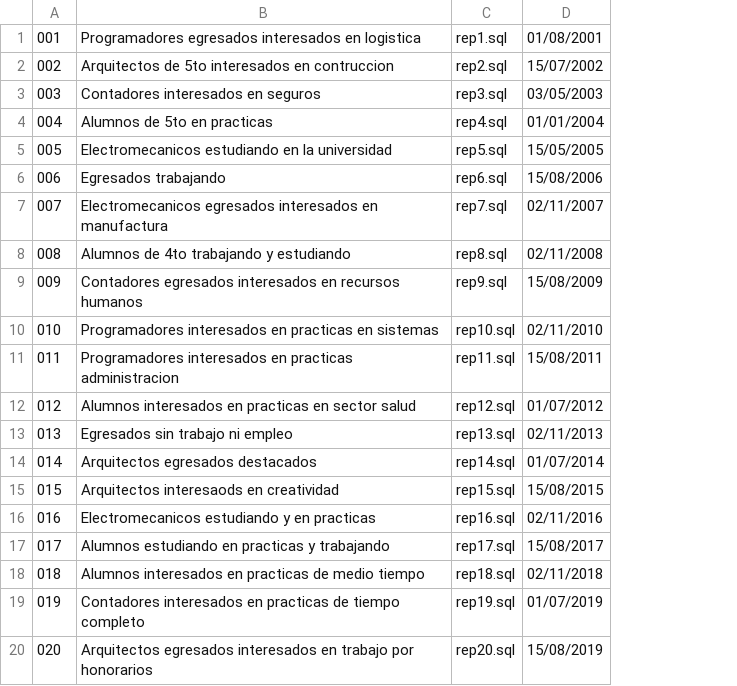
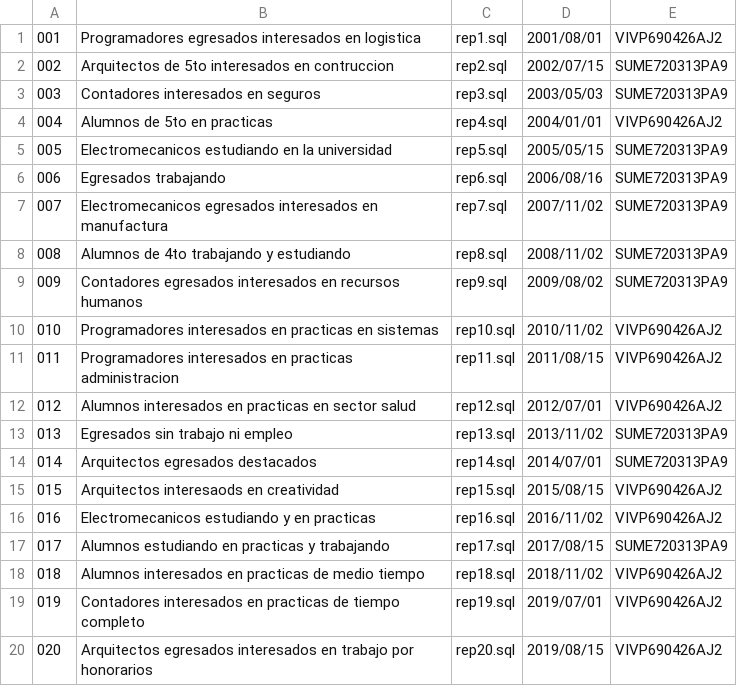
Before and after one commit to maneroto/ABAK-ControlEgresados, a CSV file: Proyecto/CSV/reporte.csv, drawn as a sheet; removed rows and columns are numbered as before the commit, all else as after; the diff names each change by its address in the sheet, - before the commit and + after, or states it on an @@ line.

```diff
--- a/Proyecto/CSV/reporte.csv
+++ b/Proyecto/CSV/reporte.csv
-column D, rows 1-20: 01/08/2001 | 15/07/2002 | 03/05/2003 | 01/01/2004 | 15/05/2005 | 15/08/2006 | 02/11/2007 | 02/11/2008 | 15/08/2009 | 02/11/2010 | 15/08/2011 | 01/07/2012 | 02/11/2013 | 01/07/2014 | 15/08/2015 | 02/11/2016 | 15/08/2017 | 02/11/2018 | 01/07/2019 | 15/08/2019
+column D, rows 1-20: 2001/08/01 | 2002/07/15 | 2003/05/03 | 2004/01/01 | 2005/05/15 | 2006/08/16 | 2007/11/02 | 2008/11/02 | 2009/08/02 | 2010/11/02 | 2011/08/15 | 2012/07/01 | 2013/11/02 | 2014/07/01 | 2015/08/15 | 2016/11/02 | 2017/08/15 | 2018/11/02 | 2019/07/01 | 2019/08/15
+column E, rows 1-20: VIVP690426AJ2 | SUME720313PA9 | SUME720313PA9 | VIVP690426AJ2 | SUME720313PA9 | SUME720313PA9 | SUME720313PA9 | SUME720313PA9 | SUME720313PA9 | VIVP690426AJ2 | VIVP690426AJ2 | VIVP690426AJ2 | SUME720313PA9 | SUME720313PA9 | VIVP690426AJ2 | VIVP690426AJ2 | SUME720313PA9 | VIVP690426AJ2 | VIVP690426AJ2 | VIVP690426AJ2
```
Also changed, not shown: Proyecto/CSV/alumno.csv, Proyecto/CSV/encuesta.csv, 8 other files.
